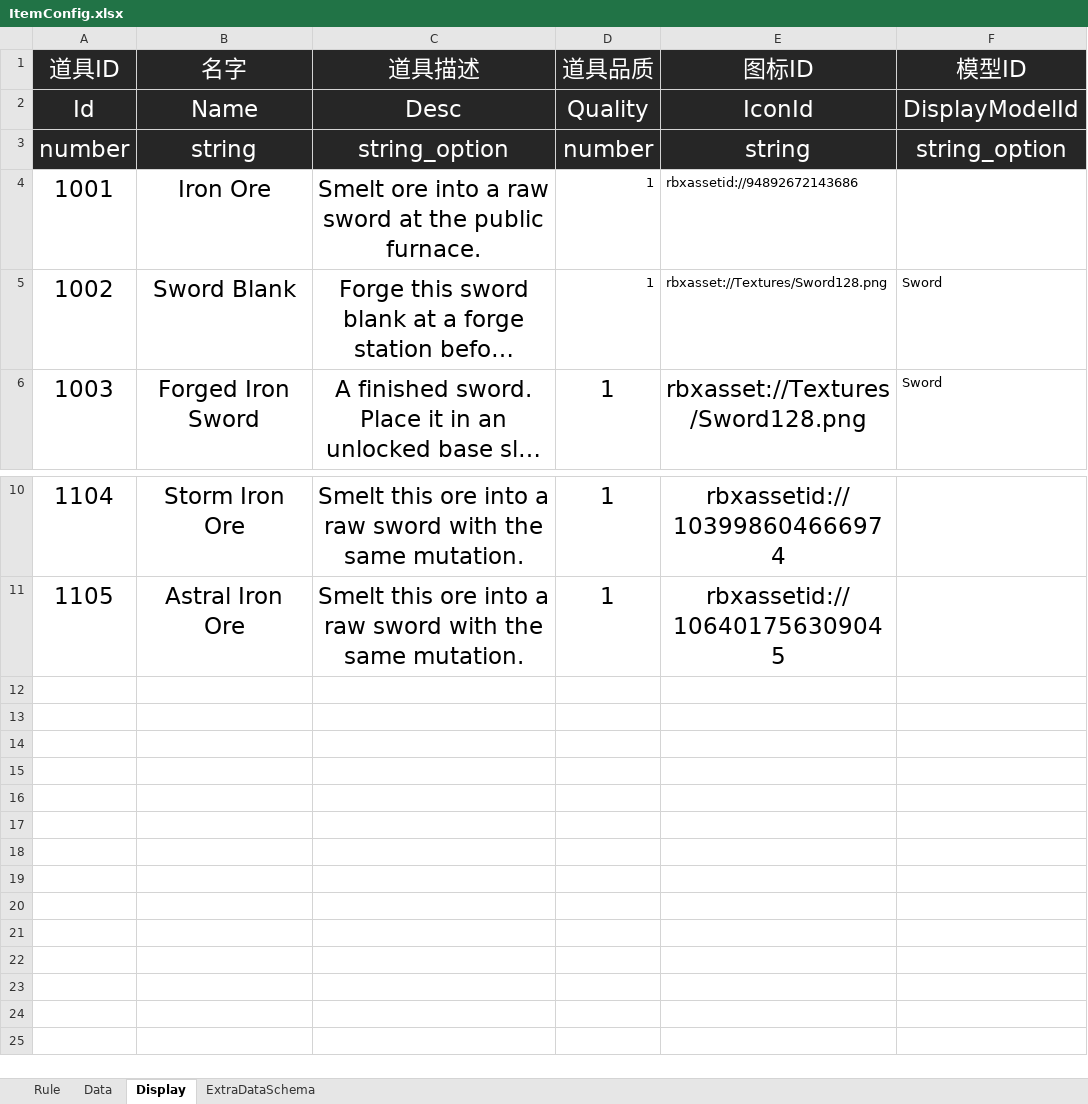
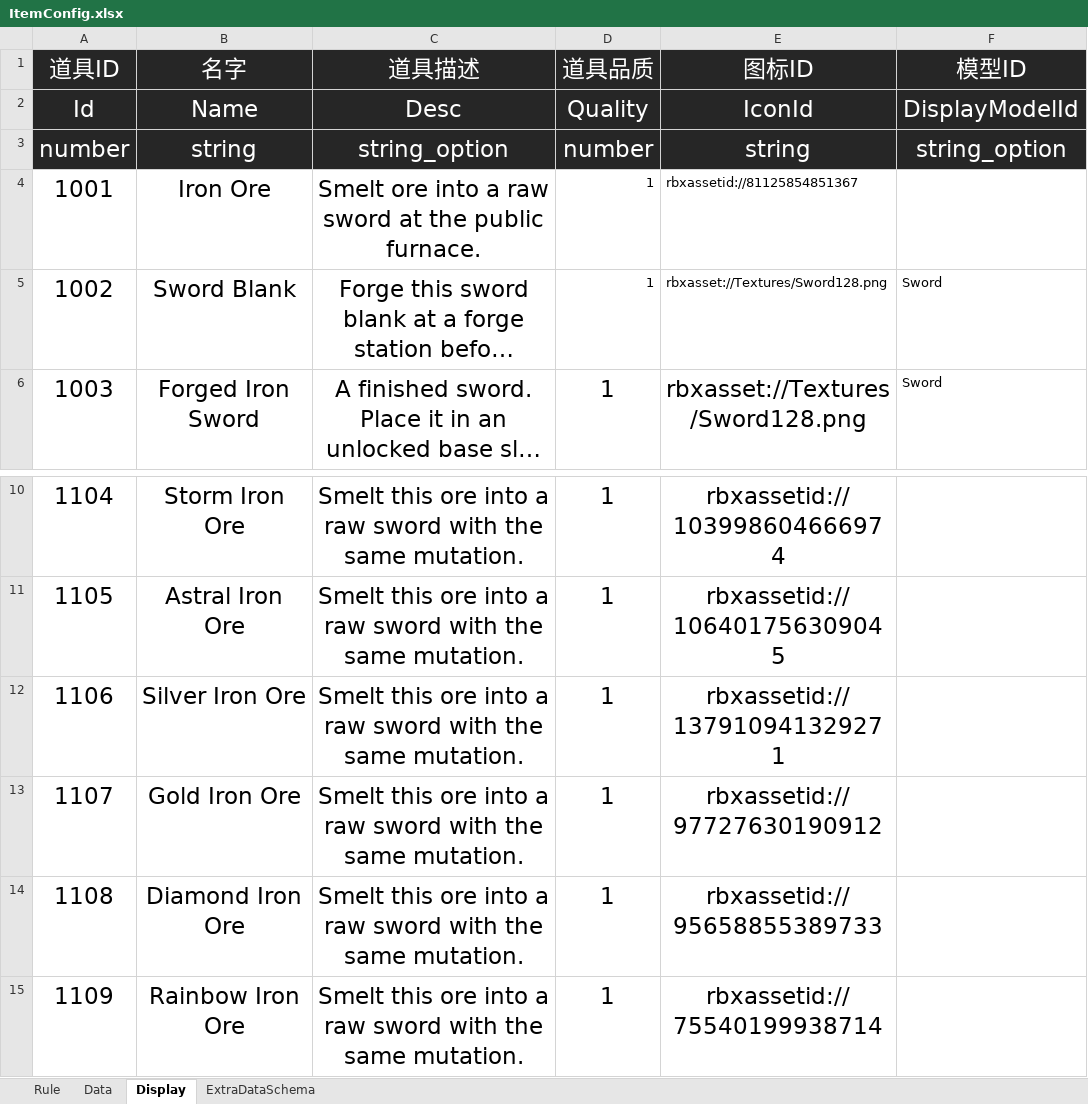
Before and after one commit to shenxin-karl/Roblox_Y2, an Excel workbook: 配置文档/ItemConfig.xlsx, sheet Display, drawn as a sheet; only a part is shown, gaps mark what is left out; long unchanged cells end in …; values as stored, in another font and other column widths than the file's, no borders; the diff names each change by its address in the sheet, - before the commit and + after, or states it on an @@ line.

```diff
--- a/配置文档/ItemConfig.xlsx (sheet Display)
+++ b/配置文档/ItemConfig.xlsx (sheet Display)
-E4 (图标ID): rbxassetid://94892672143686
+E4 (图标ID): rbxassetid://81125854851367
+row 12: 1106 | Silver Iron Ore | Smelt this ore into a raw sword with the same mutation. | 1 | rbxassetid://137910941329271
+row 13: 1107 | Gold Iron Ore | Smelt this ore into a raw sword with the same mutation. | 1 | rbxassetid://97727630190912
+row 14: 1108 | Diamond Iron Ore | Smelt this ore into a raw sword with the same mutation. | 1 | rbxassetid://95658855389733
+row 15: 1109 | Rainbow Iron Ore | Smelt this ore into a raw sword with the same mutation. | 1 | rbxassetid://75540199938714
```
Also changed, not shown: sheet Data, 配置文档/GameConfig.xlsx, 27 other files.
